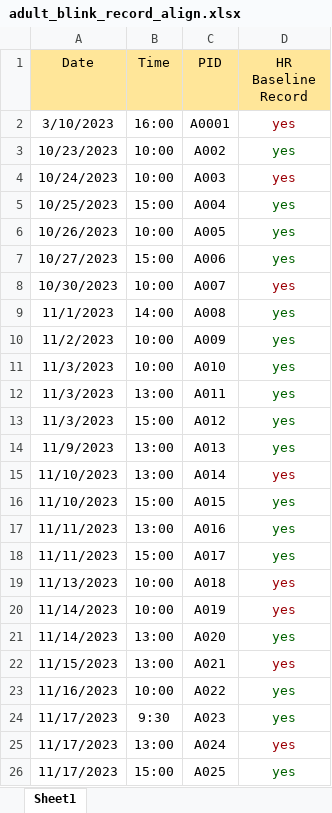
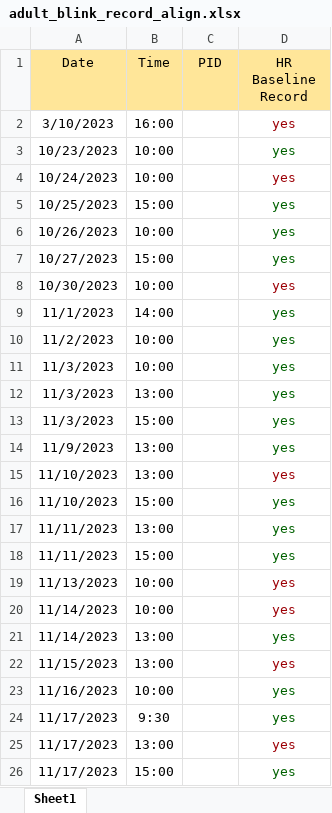
Before and after one commit to ABCD-Fraser/example_code, an Excel workbook: EX3_ECG_samples/outputs/adult_blink_record_align.xlsx, sheet Sheet1, drawn as a sheet; values as stored, in another font and other column widths than the file's, no borders; conditional formats not drawn; the diff names each change by its address in the sheet, - before the commit and + after, or states it on an @@ line.

Commit message:
update example output files

```diff
--- a/EX3_ECG_samples/outputs/adult_blink_record_align.xlsx (sheet Sheet1)
+++ b/EX3_ECG_samples/outputs/adult_blink_record_align.xlsx (sheet Sheet1)
-C2 (PID): A0001
+C2 (PID): (empty)
-C3 (PID): A002
+C3 (PID): (empty)
-C4 (PID): A003
+C4 (PID): (empty)
-C5 (PID): A004
+C5 (PID): (empty)
-C6 (PID): A005
+C6 (PID): (empty)
-C7 (PID): A006
+C7 (PID): (empty)
-C8 (PID): A007
+C8 (PID): (empty)
-C9 (PID): A008
+C9 (PID): (empty)
-C10 (PID): A009
+C10 (PID): (empty)
-C11 (PID): A010
+C11 (PID): (empty)
-C12 (PID): A011
+C12 (PID): (empty)
-C13 (PID): A012
+C13 (PID): (empty)
-C14 (PID): A013
+C14 (PID): (empty)
-C15 (PID): A014
+C15 (PID): (empty)
-C16 (PID): A015
+C16 (PID): (empty)
-C17 (PID): A016
+C17 (PID): (empty)
-C18 (PID): A017
+C18 (PID): (empty)
-C19 (PID): A018
+C19 (PID): (empty)
-C20 (PID): A019
+C20 (PID): (empty)
-C21 (PID): A020
+C21 (PID): (empty)
-C22 (PID): A021
+C22 (PID): (empty)
-C23 (PID): A022
+C23 (PID): (empty)
-C24 (PID): A023
+C24 (PID): (empty)
-C25 (PID): A024
+C25 (PID): (empty)
-C26 (PID): A025
+C26 (PID): (empty)
```
Also changed, not shown: EX3_ECG_samples/blink_record_align.xlsx, 6 other files.
